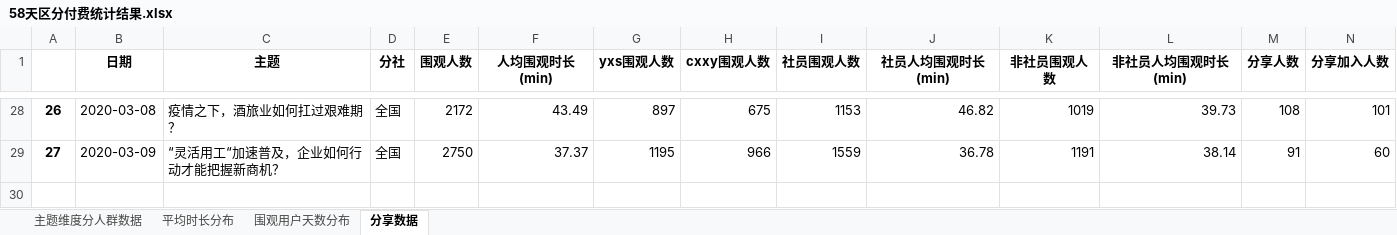
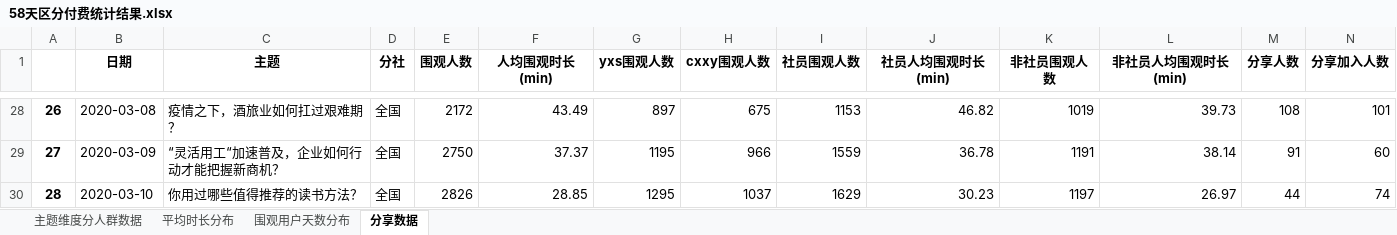
Before and after one commit to BestJoker/pandasDemo, an Excel workbook: 多人讨论-区分付费/58天区分付费统计结果.xlsx, sheet 分享数据, drawn as a sheet; only a part is shown, gaps mark what is left out; values as stored, in another font and other column widths than the file's, no borders; the diff names each change by its address in the sheet, - before the commit and + after, or states it on an @@ line.

```diff
--- a/多人讨论-区分付费/58天区分付费统计结果.xlsx (sheet 分享数据)
+++ b/多人讨论-区分付费/58天区分付费统计结果.xlsx (sheet 分享数据)
+row 30: 28 | 2020-03-10 | 你用过哪些值得推荐的读书方法？ | 全国 | 2826 | 28.85 | 1295 | 1037 | 1629 | 30.23 | 1197 | 26.97 | 44 | 74
```
Also changed, not shown: sheet 平均时长分布, sheet 主题维度分人群数据, sheet 围观用户天数分布, 多人讨论-区分付费/上座明细/03-10上座.xlsx, 多人讨论-区分付费/多人讨论分钟跳失/分钟数据汇总.xlsx, 7 other files.
